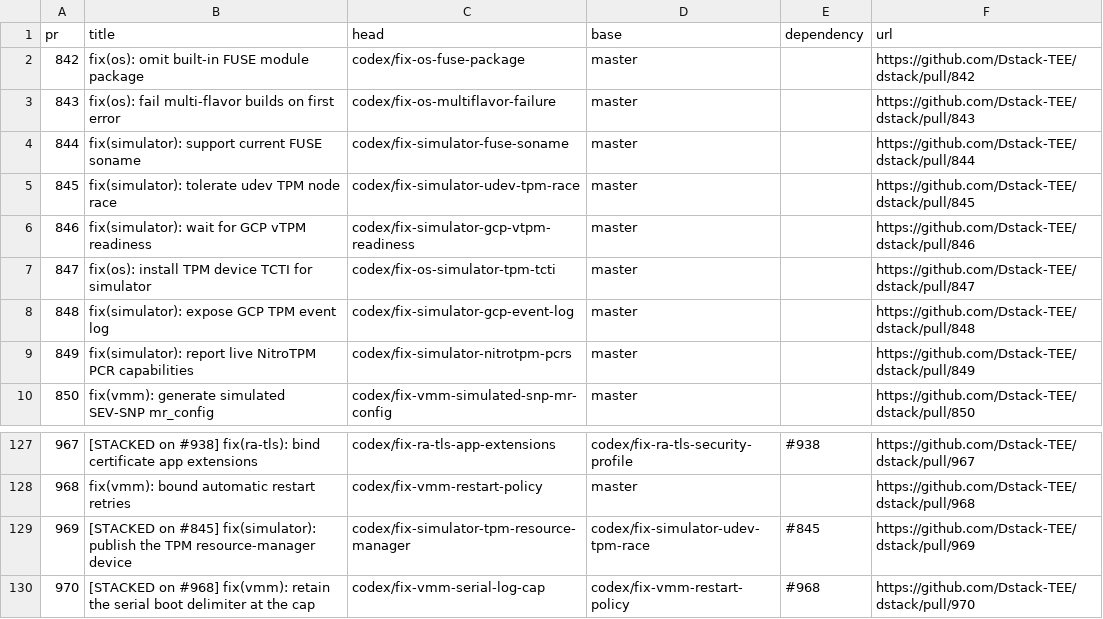
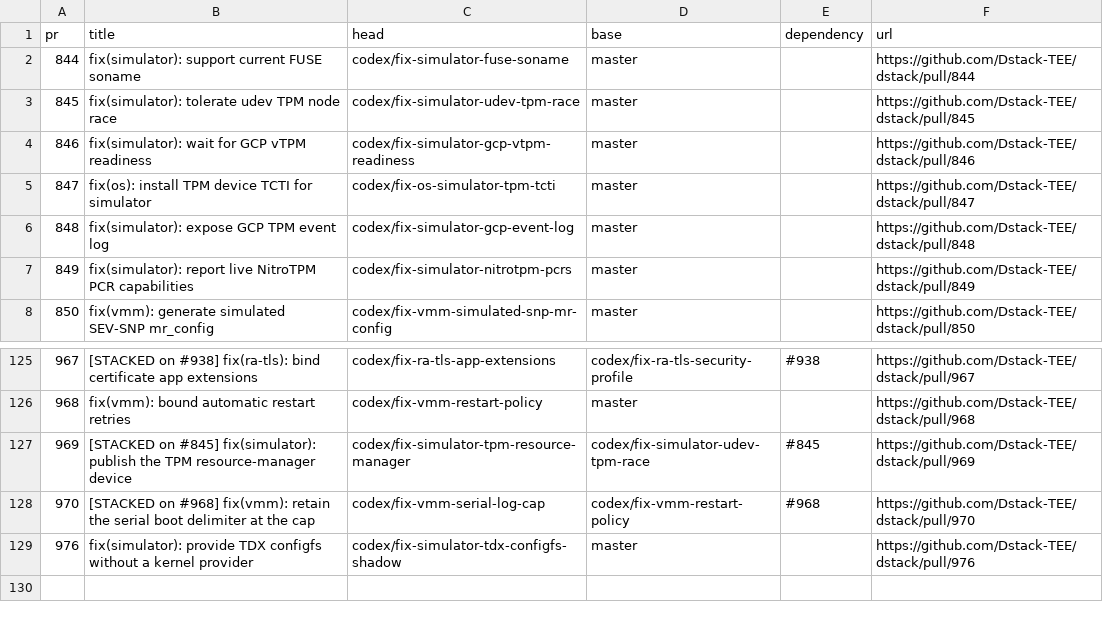
Before and after one commit to AlphaCompute/dstack-tee, a TSV file: docs/testing/core-components-product-pr-inventory.tsv, drawn as a sheet; only a part is shown, gaps mark what is left out; removed rows and columns are numbered as before the commit, all else as after; the diff names each change by its address in the sheet, - before the commit and + after, or states it on an @@ line.

Commit message:
docs(testing): account for simulator PR split

```diff
--- a/docs/testing/core-components-product-pr-inventory.tsv
+++ b/docs/testing/core-components-product-pr-inventory.tsv
-row 2: 842 | fix(os): omit built-in FUSE module package | codex/fix-os-fuse-package | master |  | https://github.com/Dstack-TEE/dstack/pull/842
-row 3: 843 | fix(os): fail multi-flavor builds on first error | codex/fix-os-multiflavor-failure | master |  | https://github.com/Dstack-TEE/dstack/pull/843
+row 129: 976 | fix(simulator): provide TDX configfs without a kernel provider | codex/fix-simulator-tdx-configfs-shadow | master |  | https://github.com/Dstack-TEE/dstack/pull/976
```
Also changed, not shown: docs/testing/core-components-product-pr-accounting.tsv, 1 other file.
